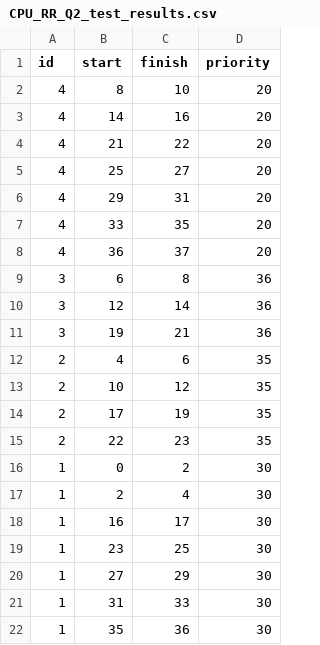
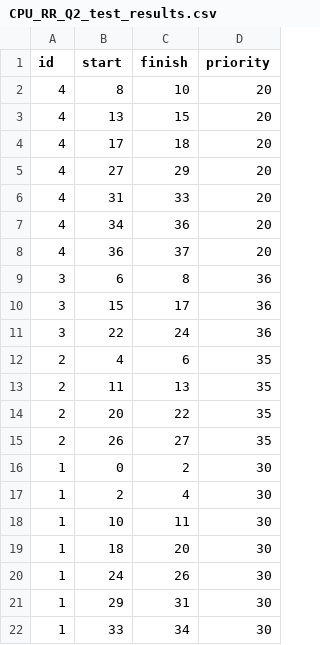
Before and after one commit to mattjax16/CS337-Operating-Systems, a CSV file: Projects/Proj2/data/CPU_Data/CPU_RR_Q2_test_results.csv, drawn as a sheet.

```diff
--- a/Projects/Proj2/data/CPU_Data/CPU_RR_Q2_test_results.csv
+++ b/Projects/Proj2/data/CPU_Data/CPU_RR_Q2_test_results.csv
@@ -2,21 +2,21 @@ id,start,finish,priority
 4,8,10,20
-4,14,16,20
-4,21,22,20
-4,25,27,20
-4,29,31,20
-4,33,35,20
+4,13,15,20
+4,17,18,20
+4,27,29,20
+4,31,33,20
+4,34,36,20
 4,36,37,20
 3,6,8,36
-3,12,14,36
-3,19,21,36
+3,15,17,36
+3,22,24,36
 2,4,6,35
-2,10,12,35
-2,17,19,35
-2,22,23,35
+2,11,13,35
+2,20,22,35
+2,26,27,35
 1,0,2,30
 1,2,4,30
-1,16,17,30
-1,23,25,30
-1,27,29,30
-1,31,33,30
-1,35,36,30
+1,10,11,30
+1,18,20,30
+1,24,26,30
+1,29,31,30
+1,33,34,30
```
Also changed, not shown: Projects/Proj2/data/Combined_Data/All_RR_Q2_test_results.csv, Projects/Proj2/data/Combined_Data/All_RR_Q2_unfair_results.csv, 3 other files.
